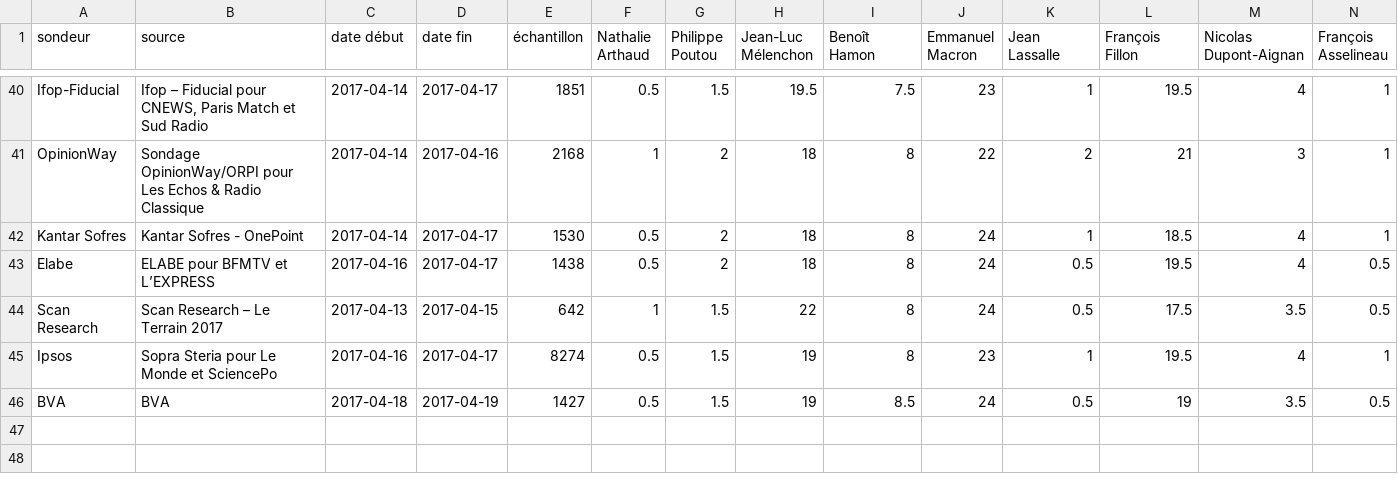
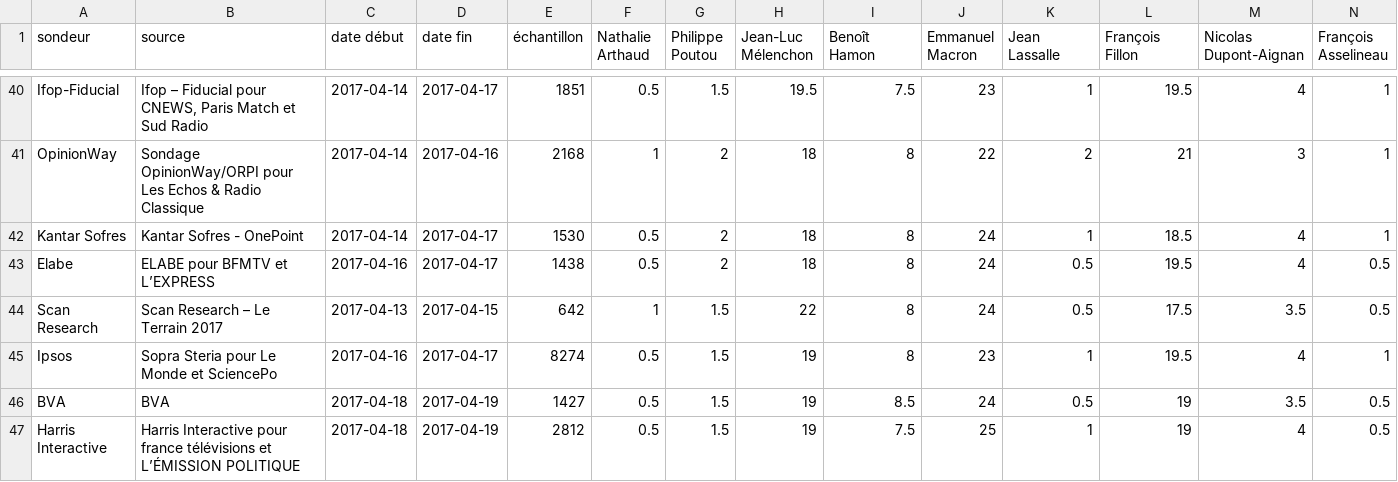
Before and after one commit to depuis1958/sondages, a CSV file: presidentielle/2017/premier-tour-officiel.csv, drawn as a sheet; only a part is shown, gaps mark what is left out; rows hold the shown columns only; the diff names each change by its address in the sheet, - before the commit and + after, or states it on an @@ line.

Commit message:
Update premier-tour-officiel.csv

```diff
--- a/presidentielle/2017/premier-tour-officiel.csv
+++ b/presidentielle/2017/premier-tour-officiel.csv
+row 47: Harris Interactive | Harris Interactive pour france télévisions et L’ÉMISSION POLITIQUE | 2017-04-18 | 2017-04-19 | 2812 | 0.5 | 1.5 | 19 | 7.5 | 25 | 1 | 19 | 4 | 0.5
```
